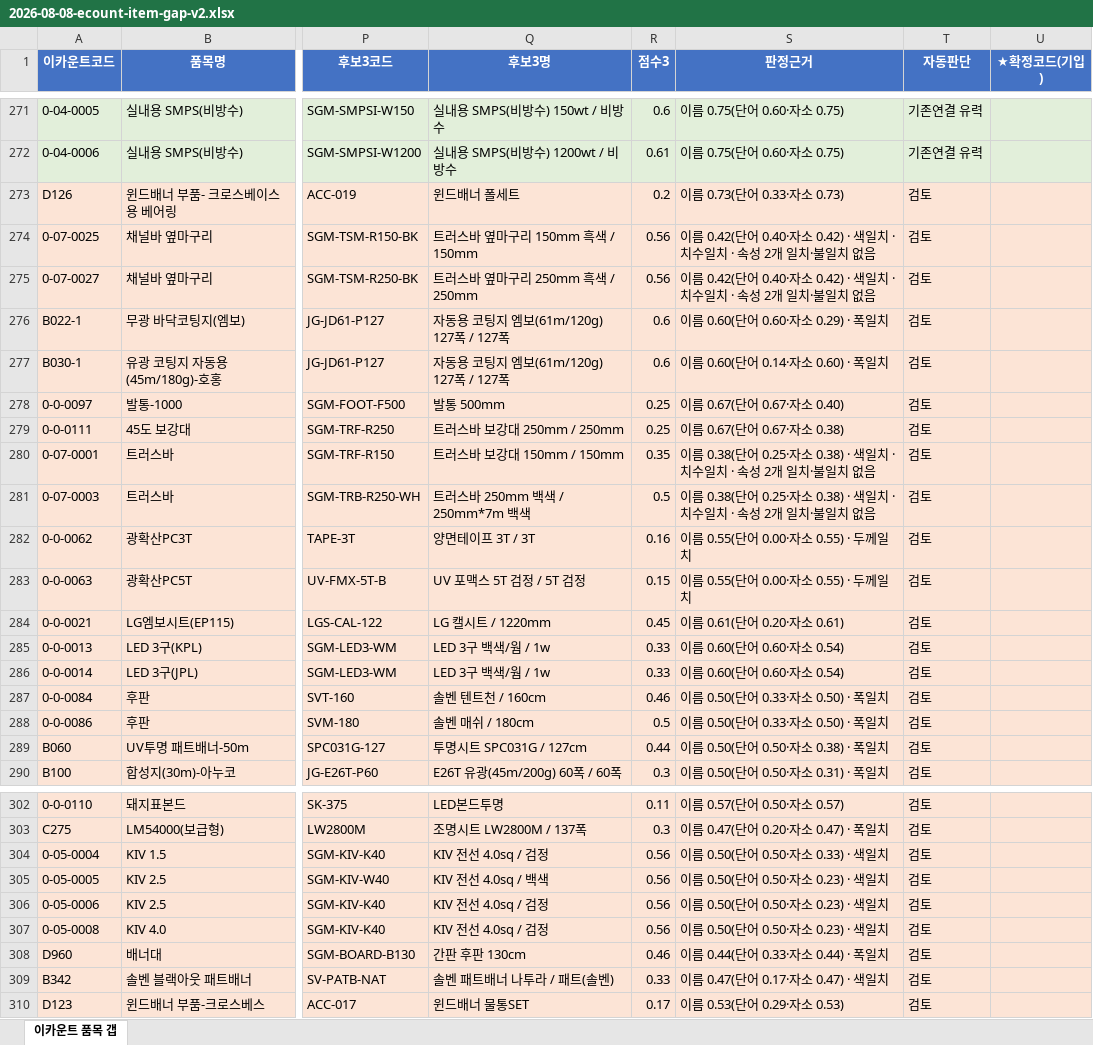
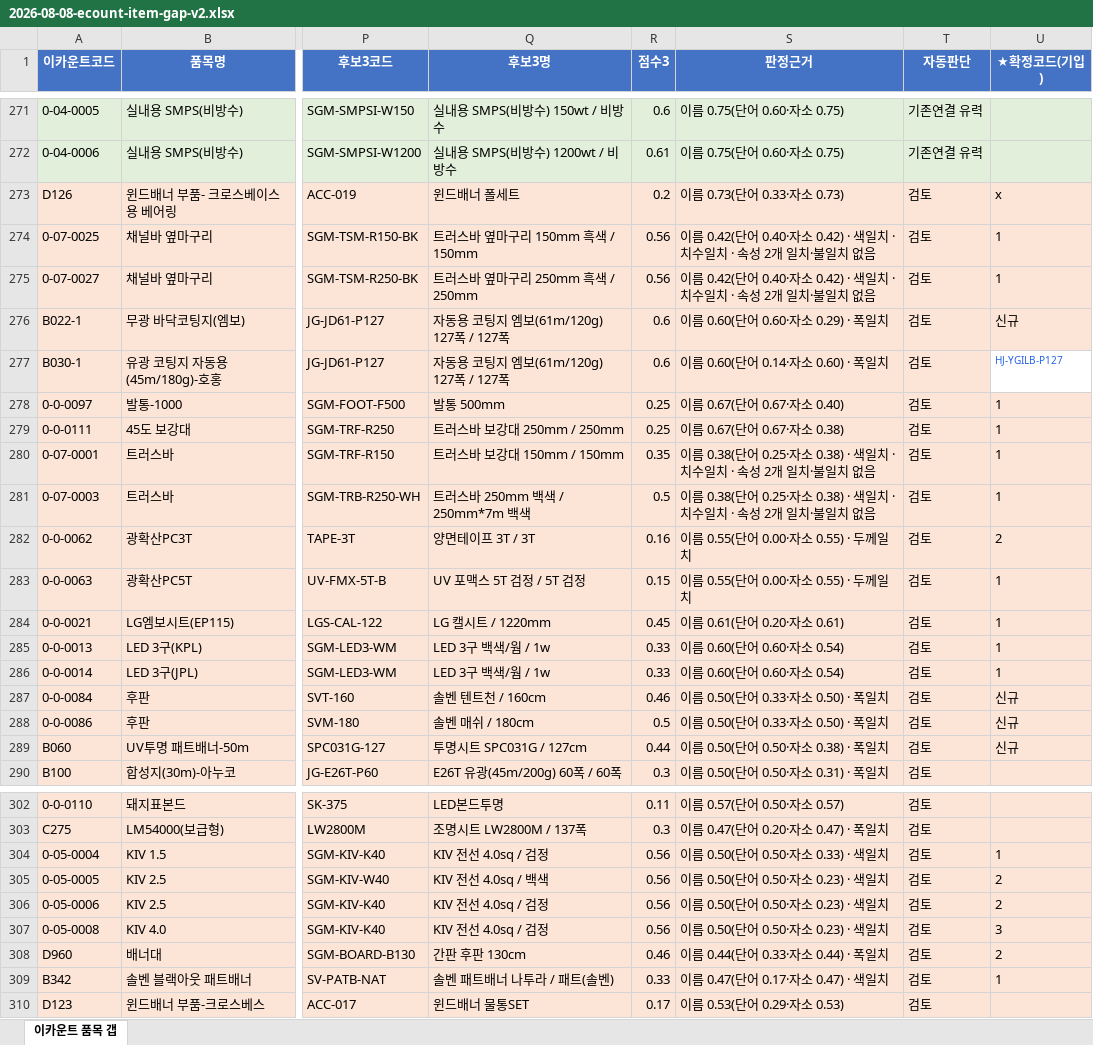
Before and after one commit to kyj119/dongsan_mes, an Excel workbook: docs/analysis/2026-08-08-ecount-item-gap-v2.xlsx, sheet 이카운트 품목 갭, drawn as a sheet; only a part is shown, gaps mark what is left out; values as stored, in another font and other column widths than the file's, no borders; the diff covers the shown part only; the diff names each change by its address in the sheet, - before the commit and + after, or states it on an @@ line.

```diff
--- a/docs/analysis/2026-08-08-ecount-item-gap-v2.xlsx (sheet 이카운트 품목 갭)
+++ b/docs/analysis/2026-08-08-ecount-item-gap-v2.xlsx (sheet 이카운트 품목 갭)
-U273 (★확정코드(기입)): (empty)
+U273 (★확정코드(기입)): x
-U274:U275 (★확정코드(기입)): (empty)
+U274:U275 (★확정코드(기입)): 1
-U276 (★확정코드(기입)): (empty)
+U276 (★확정코드(기입)): 신규
-U277 (★확정코드(기입)): (empty)
+U277 (★확정코드(기입)): HJ-YGILB-P127
-U277 fill: #FCE4D6
+U277 fill: none
-U278:U281 (★확정코드(기입)): (empty)
+U278:U281 (★확정코드(기입)): 1
-U282 (★확정코드(기입)): (empty)
+U282 (★확정코드(기입)): 2
-U283:U286 (★확정코드(기입)): (empty)
+U283:U286 (★확정코드(기입)): 1
-U287:U289 (★확정코드(기입)): (empty)
+U287:U289 (★확정코드(기입)): 신규
-U304 (★확정코드(기입)): (empty)
+U304 (★확정코드(기입)): 1
-U305:U306 (★확정코드(기입)): (empty)
+U305:U306 (★확정코드(기입)): 2
-U307 (★확정코드(기입)): (empty)
+U307 (★확정코드(기입)): 3
-U308 (★확정코드(기입)): (empty)
+U308 (★확정코드(기입)): 2
-U309 (★확정코드(기입)): (empty)
+U309 (★확정코드(기입)): 1
```
Also changed, not shown: 1 edited cell elsewhere in this sheet, docs/analysis/2026-08-08-ecount-item-gap.xlsx, 5 other files.
